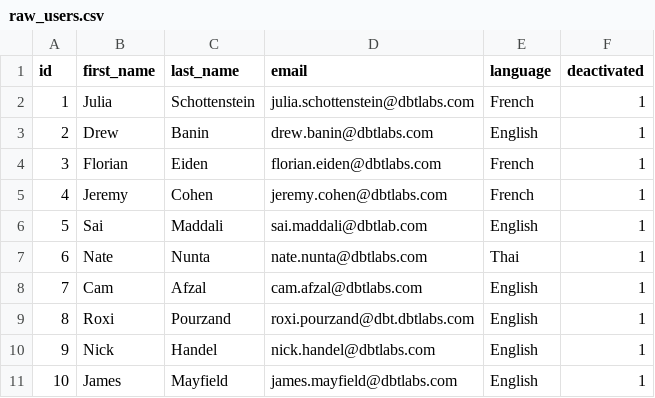
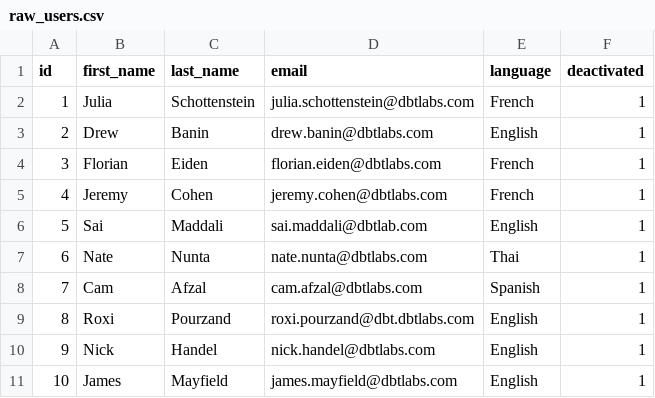
Before and after one commit to schottj/yukon, a CSV file: data/raw_users.csv, drawn as a sheet.

Commit message:
Update raw_users.csv

```diff
--- a/data/raw_users.csv
+++ b/data/raw_users.csv
@@ -7,3 +7,3 @@ id,first_name,last_name,email,language,deactivated
 6,Nate,Nunta,nate.nunta@dbtlabs.com,Thai,1
-7,Cam,Afzal,cam.afzal@dbtlabs.com,English,1
+7,Cam,Afzal,cam.afzal@dbtlabs.com,Spanish,1
 8,Roxi,Pourzand,roxi.pourzand@dbt.dbtlabs.com,English,1
```
